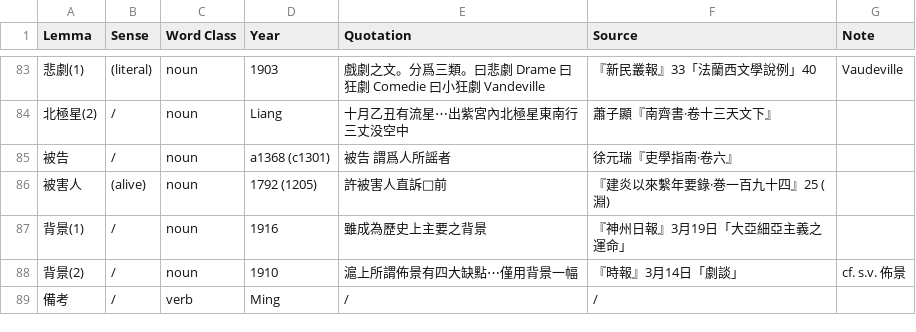
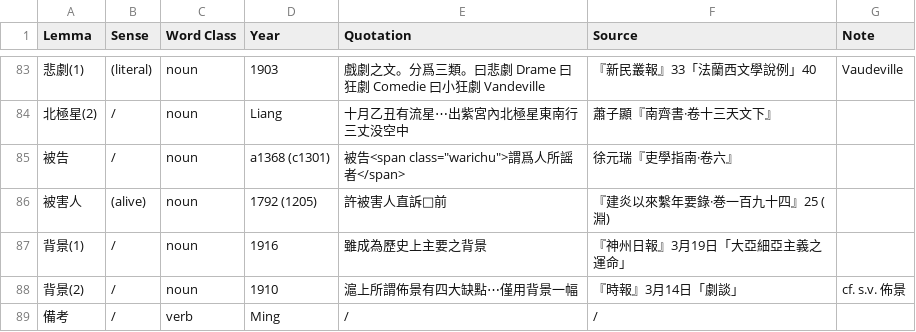
Before and after one commit to t18d/HuangSupplement, a CSV file: dict/b.csv, drawn as a sheet; only a part is shown, gaps mark what is left out.

Commit message:
Apply warichu globally

```diff
--- a/dict/b.csv
+++ b/dict/b.csv
@@ -84,3 +84,3 @@ Lemma,Sense,Word Class,Year,Quotation,Source,Note
 北極星(2),/,noun,Liang,十月乙丑有流星⋯出紫宮內北極星東南行三丈没空中,蕭子顯『南齊書·卷十三天文下』,
-被告,/,noun,a1368 (c1301),被告 謂爲人所謡者,徐元瑞『吏學指南·卷六』,
+被告,/,noun,a1368 (c1301),被告<span class="warichu">謂爲人所謡者</span>,徐元瑞『吏學指南·卷六』,
 被害人,(alive),noun,1792 (1205),許被害人直訴􀝟前,『建炎以來繫年要錄·巻一百九十四』25 (淵),
```
Also changed, not shown: dict/f.csv, dict/obsolete.csv, 5 other files.
